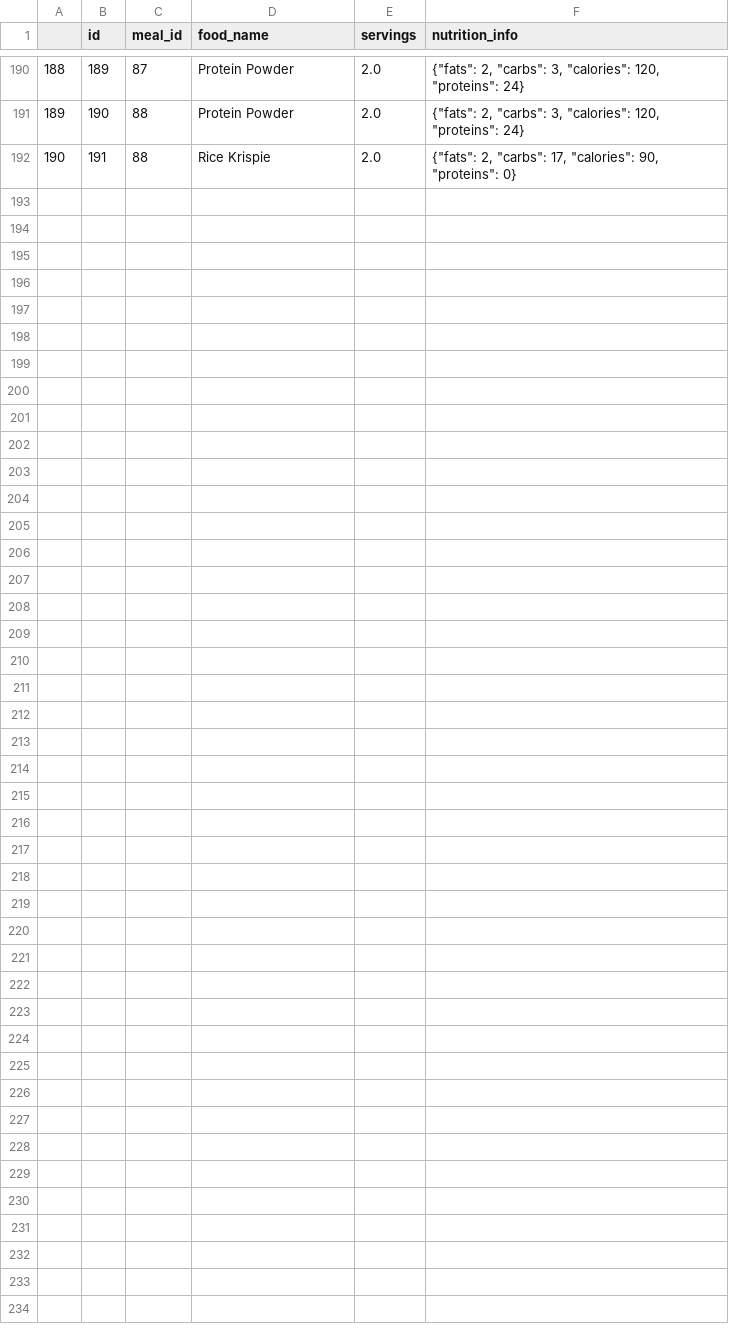
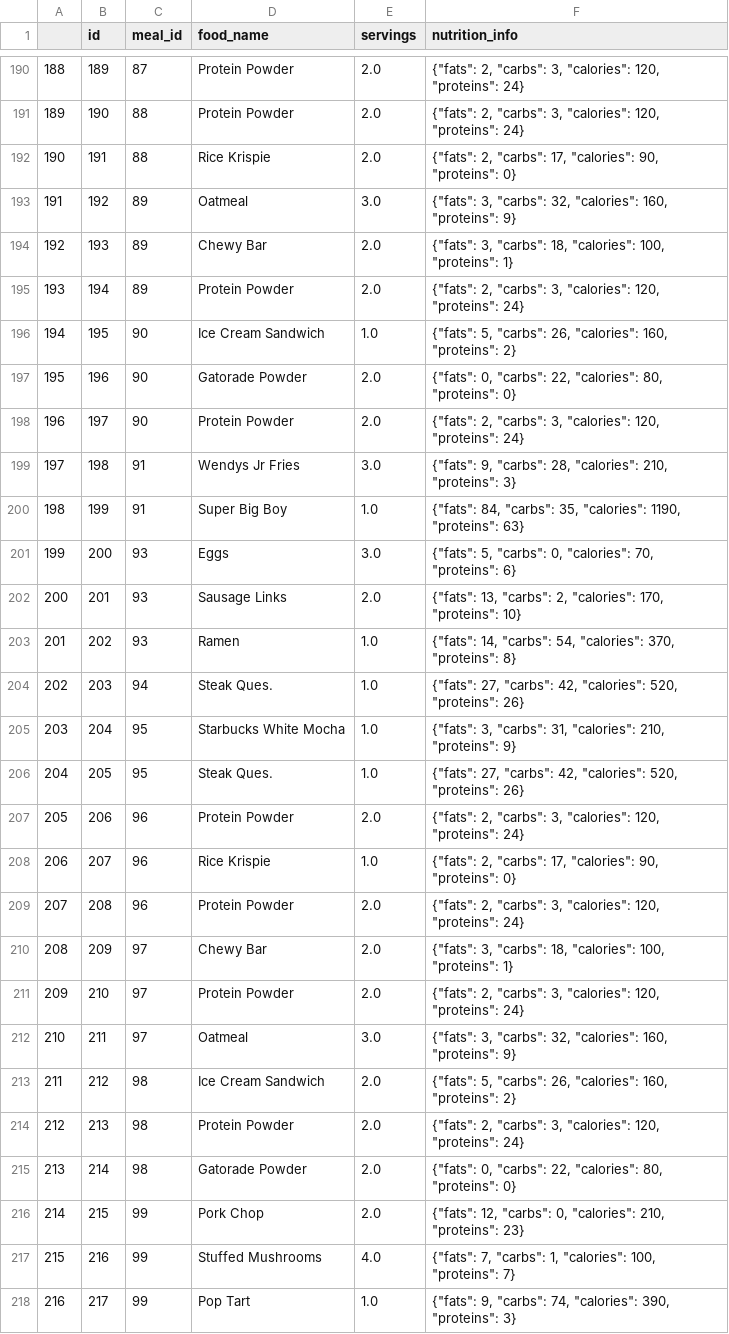
Before and after one commit to Artuk009/NewDIetAndExercise, a CSV file: Diet_Stuff/datasets/foods_json.csv, drawn as a sheet; only a part is shown, gaps mark what is left out; the diff names each change by its address in the sheet, - before the commit and + after, or states it on an @@ line.

```diff
--- a/Diet_Stuff/datasets/foods_json.csv
+++ b/Diet_Stuff/datasets/foods_json.csv
+row 193: 191 | 192 | 89 | Oatmeal | 3.0 | {"fats": 3, "carbs": 32, "calories": 160, "proteins": 9}
+row 194: 192 | 193 | 89 | Chewy Bar | 2.0 | {"fats": 3, "carbs": 18, "calories": 100, "proteins": 1}
+row 195: 193 | 194 | 89 | Protein Powder | 2.0 | {"fats": 2, "carbs": 3, "calories": 120, "proteins": 24}
+row 196: 194 | 195 | 90 | Ice Cream Sandwich | 1.0 | {"fats": 5, "carbs": 26, "calories": 160, "proteins": 2}
+row 197: 195 | 196 | 90 | Gatorade Powder | 2.0 | {"fats": 0, "carbs": 22, "calories": 80, "proteins": 0}
+row 198: 196 | 197 | 90 | Protein Powder | 2.0 | {"fats": 2, "carbs": 3, "calories": 120, "proteins": 24}
+row 199: 197 | 198 | 91 | Wendys Jr Fries | 3.0 | {"fats": 9, "carbs": 28, "calories": 210, "proteins": 3}
+row 200: 198 | 199 | 91 | Super Big Boy | 1.0 | {"fats": 84, "carbs": 35, "calories": 1190, "proteins": 63}
+row 201: 199 | 200 | 93 | Eggs | 3.0 | {"fats": 5, "carbs": 0, "calories": 70, "proteins": 6}
+row 202: 200 | 201 | 93 | Sausage Links | 2.0 | {"fats": 13, "carbs": 2, "calories": 170, "proteins": 10}
+row 203: 201 | 202 | 93 | Ramen | 1.0 | {"fats": 14, "carbs": 54, "calories": 370, "proteins": 8}
+row 204: 202 | 203 | 94 | Steak Ques. | 1.0 | {"fats": 27, "carbs": 42, "calories": 520, "proteins": 26}
+row 205: 203 | 204 | 95 | Starbucks White Mocha | 1.0 | {"fats": 3, "carbs": 31, "calories": 210, "proteins": 9}
+row 206: 204 | 205 | 95 | Steak Ques. | 1.0 | {"fats": 27, "carbs": 42, "calories": 520, "proteins": 26}
+row 207: 205 | 206 | 96 | Protein Powder | 2.0 | {"fats": 2, "carbs": 3, "calories": 120, "proteins": 24}
+row 208: 206 | 207 | 96 | Rice Krispie | 1.0 | {"fats": 2, "carbs": 17, "calories": 90, "proteins": 0}
+row 209: 207 | 208 | 96 | Protein Powder | 2.0 | {"fats": 2, "carbs": 3, "calories": 120, "proteins": 24}
+row 210: 208 | 209 | 97 | Chewy Bar | 2.0 | {"fats": 3, "carbs": 18, "calories": 100, "proteins": 1}
+row 211: 209 | 210 | 97 | Protein Powder | 2.0 | {"fats": 2, "carbs": 3, "calories": 120, "proteins": 24}
+row 212: 210 | 211 | 97 | Oatmeal | 3.0 | {"fats": 3, "carbs": 32, "calories": 160, "proteins": 9}
+row 213: 211 | 212 | 98 | Ice Cream Sandwich | 2.0 | {"fats": 5, "carbs": 26, "calories": 160, "proteins": 2}
+row 214: 212 | 213 | 98 | Protein Powder | 2.0 | {"fats": 2, "carbs": 3, "calories": 120, "proteins": 24}
+row 215: 213 | 214 | 98 | Gatorade Powder | 2.0 | {"fats": 0, "carbs": 22, "calories": 80, "proteins": 0}
+row 216: 214 | 215 | 99 | Pork Chop | 2.0 | {"fats": 12, "carbs": 0, "calories": 210, "proteins": 23}
+row 217: 215 | 216 | 99 | Stuffed Mushrooms | 4.0 | {"fats": 7, "carbs": 1, "calories": 100, "proteins": 7}
+row 218: 216 | 217 | 99 | Pop Tart | 1.0 | {"fats": 9, "carbs": 74, "calories": 390, "proteins": 3}
```
Also changed, not shown: Diet_Stuff/datasets/body_measurements_json.csv, Diet_Stuff/datasets/dates.csv, 16 other files.
